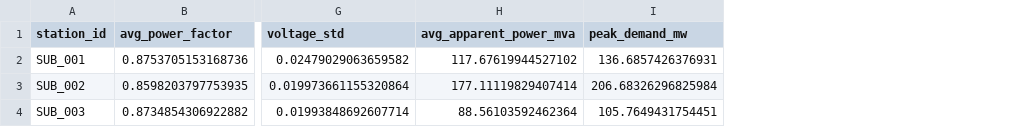
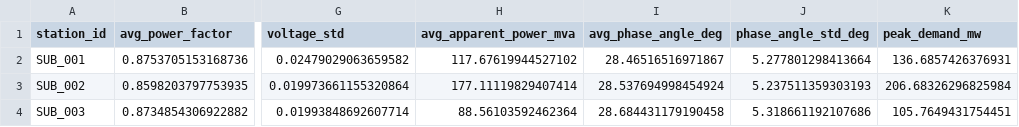
Before and after one commit to DUDE0407/ENGR010GP-PSAMP, a CSV file: analysis_outputs/reports/power_quality_indices.csv, drawn as a sheet; only a part is shown, gaps mark what is left out; the diff names each change by its address in the sheet, - before the commit and + after, or states it on an @@ line.

```diff
--- a/analysis_outputs/reports/power_quality_indices.csv
+++ b/analysis_outputs/reports/power_quality_indices.csv
+column I (avg_phase_angle_deg), rows 2-4: 28.46516516971867 | 28.537694998454924 | 28.684431179190458
+column J (phase_angle_std_deg), rows 2-4: 5.277801298413664 | 5.237511359303193 | 5.318661192107686
```
Also changed, not shown: analysis_outputs/reports/load_pattern_hourly_profile.csv, analysis_outputs/reports/load_pattern_weekly.csv, 12 other files.
